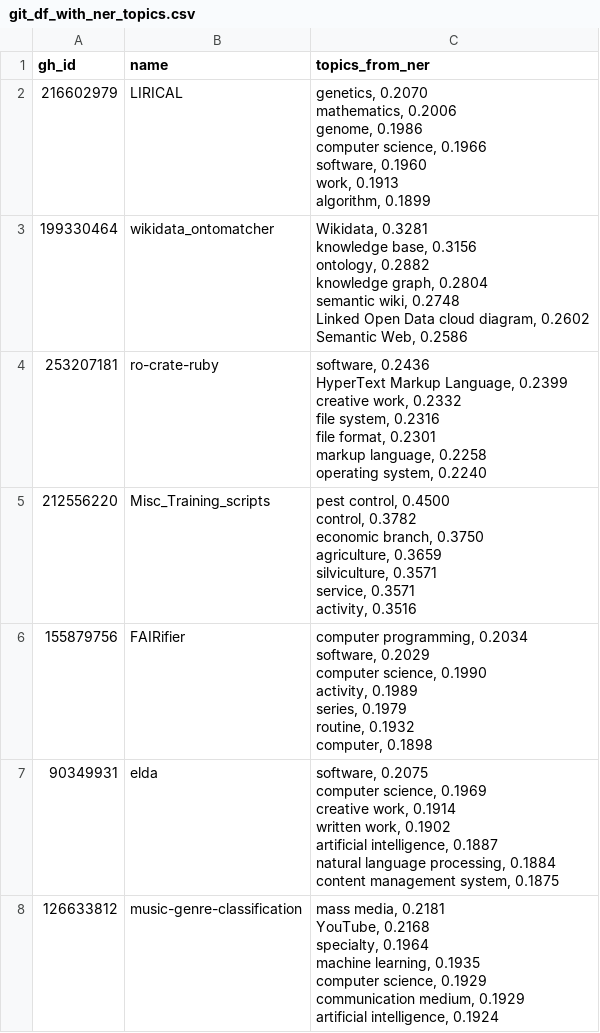
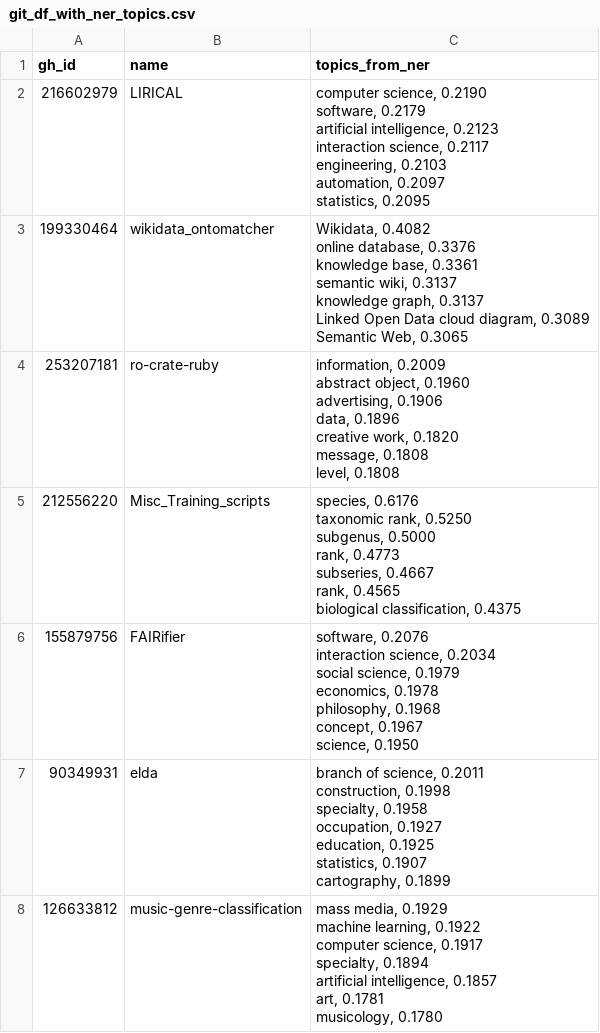
Before and after one commit to weso-edma/hercules-challenge-git, a CSV file: results/5_ner_topic_extraction/git_df_with_ner_topics.csv, drawn as a sheet; only a part is shown; the diff covers the shown part only.

Commit message:
Add evaluation and rerun notebooks with new topic schema

```diff
--- a/results/5_ner_topic_extraction/git_df_with_ner_topics.csv
+++ b/results/5_ner_topic_extraction/git_df_with_ner_topics.csv
@@ -1,50 +1,50 @@
 gh_id,name,topics_from_ner
-216602979,LIRICAL,"genetics, 0.2070
-mathematics, 0.2006
-genome, 0.1986
-computer science, 0.1966
-software, 0.1960
-work, 0.1913
-algorithm, 0.1899"
-199330464,wikidata_ontomatcher,"Wikidata, 0.3281
-knowledge base, 0.3156
-ontology, 0.2882
-knowledge graph, 0.2804
-semantic wiki, 0.2748
-Linked Open Data cloud diagram, 0.2602
-Semantic Web, 0.2586"
-253207181,ro-crate-ruby,"software, 0.2436
-HyperText Markup Language, 0.2399
-creative work, 0.2332
-file system, 0.2316
-file format, 0.2301
-markup language, 0.2258
-operating system, 0.2240"
-212556220,Misc_Training_scripts,"pest control, 0.4500
-control, 0.3782
-economic branch, 0.3750
-agriculture, 0.3659
-silviculture, 0.3571
-service, 0.3571
-activity, 0.3516"
-155879756,FAIRifier,"computer programming, 0.2034
-software, 0.2029
-computer science, 0.1990
-activity, 0.1989
-series, 0.1979
-routine, 0.1932
-computer, 0.1898"
-90349931,elda,"software, 0.2075
-computer science, 0.1969
-creative work, 0.1914
-written work, 0.1902
-artificial intelligence, 0.1887
-natural language processing, 0.1884
-content management system, 0.1875"
-126633812,music-genre-classification,"mass media, 0.2181
-YouTube, 0.2168
-specialty, 0.1964
-machine learning, 0.1935
-computer science, 0.1929
-communication medium, 0.1929
-artificial intelligence, 0.1924"
+216602979,LIRICAL,"computer science, 0.2190
+software, 0.2179
+artificial intelligence, 0.2123
+interaction science, 0.2117
+engineering, 0.2103
+automation, 0.2097
+statistics, 0.2095"
+199330464,wikidata_ontomatcher,"Wikidata, 0.4082
+online database, 0.3376
+knowledge base, 0.3361
+semantic wiki, 0.3137
+knowledge graph, 0.3137
+Linked Open Data cloud diagram, 0.3089
+Semantic Web, 0.3065"
+253207181,ro-crate-ruby,"information, 0.2009
+abstract object, 0.1960
+advertising, 0.1906
+data, 0.1896
+creative work, 0.1820
+message, 0.1808
+level, 0.1808"
+212556220,Misc_Training_scripts,"species, 0.6176
+taxonomic rank, 0.5250
+subgenus, 0.5000
+rank, 0.4773
+subseries, 0.4667
+rank, 0.4565
+biological classification, 0.4375"
+155879756,FAIRifier,"software, 0.2076
+interaction science, 0.2034
+social science, 0.1979
+economics, 0.1978
+philosophy, 0.1968
+concept, 0.1967
+science, 0.1950"
+90349931,elda,"branch of science, 0.2011
+construction, 0.1998
+specialty, 0.1958
+occupation, 0.1927
+education, 0.1925
+statistics, 0.1907
+cartography, 0.1899"
+126633812,music-genre-classification,"mass media, 0.1929
+machine learning, 0.1922
+computer science, 0.1917
+specialty, 0.1894
+artificial intelligence, 0.1857
+art, 0.1781
+musicology, 0.1780"
```
Also changed, not shown: 43 edited cells elsewhere in this file, results/3_topic_labelling/git_df_with_lda_topics.csv, 12 other files.
